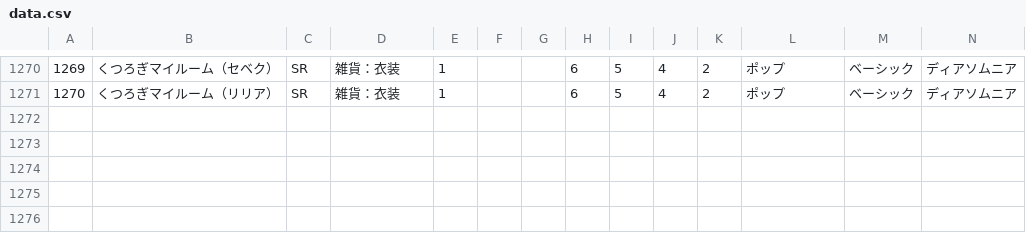
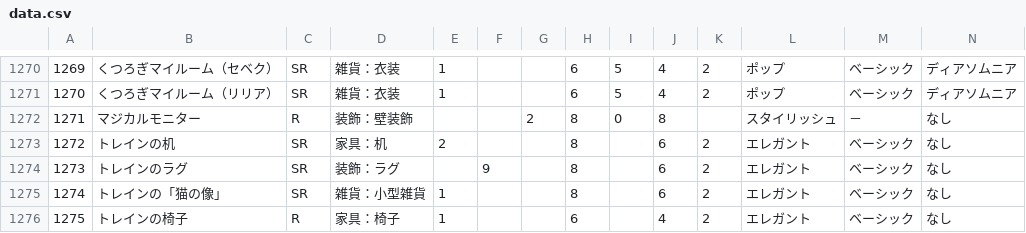
Before and after one commit to SZ7M8ci7/roomcalc, a CSV file: data.csv, drawn as a sheet; only a part is shown, gaps mark what is left out; rows hold the shown columns only; the diff names each change by its address in the sheet, - before the commit and + after, or states it on an @@ line.

```diff
--- a/data.csv
+++ b/data.csv
+row 1272: 1271 | マジカルモニター | R | 装飾：壁装飾 |  |  | 2 | 8 | 0 | 8 |  | スタイリッシュ | － | なし
+row 1273: 1272 | トレインの机 | SR | 家具：机 | 2 |  |  | 8 |  | 6 | 2 | エレガント | ベーシック | なし
+row 1274: 1273 | トレインのラグ | SR | 装飾：ラグ |  | 9 |  | 8 |  | 6 | 2 | エレガント | ベーシック | なし
+row 1275: 1274 | トレインの「猫の像」 | SR | 雑貨：小型雑貨 | 1 |  |  | 8 |  | 6 | 2 | エレガント | ベーシック | なし
+row 1276: 1275 | トレインの椅子 | R | 家具：椅子 | 1 |  |  | 6 |  | 4 | 2 | エレガント | ベーシック | なし
```
